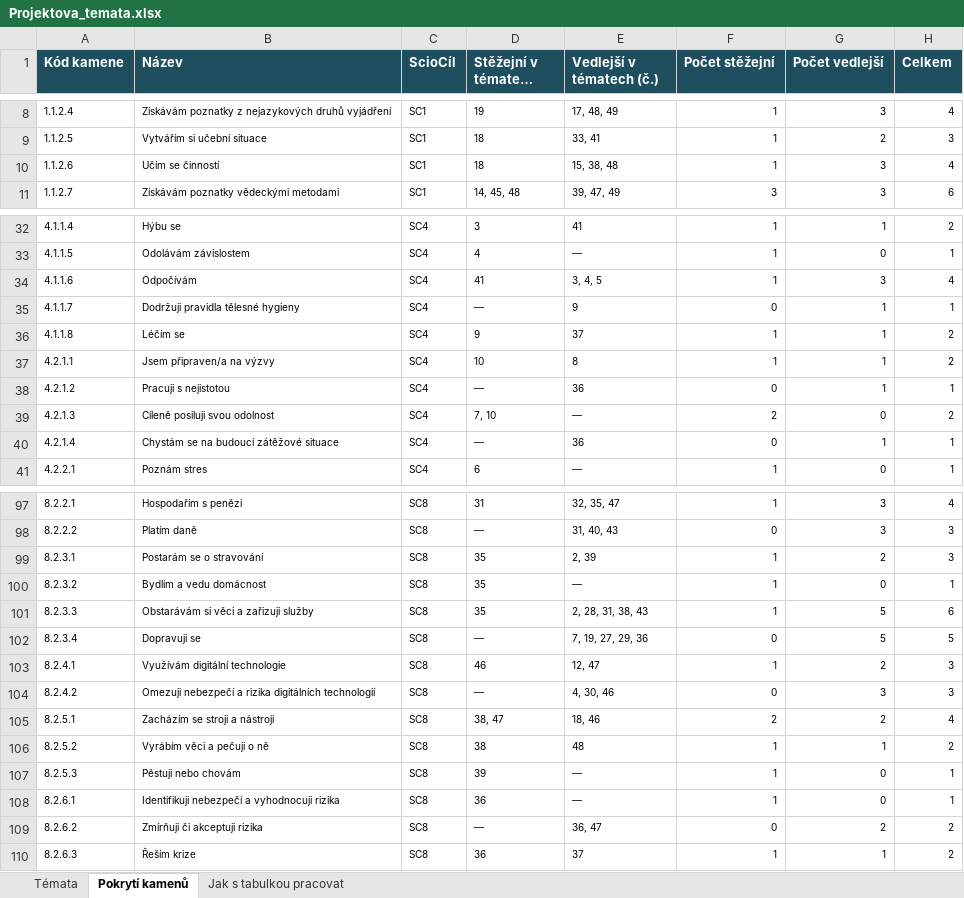
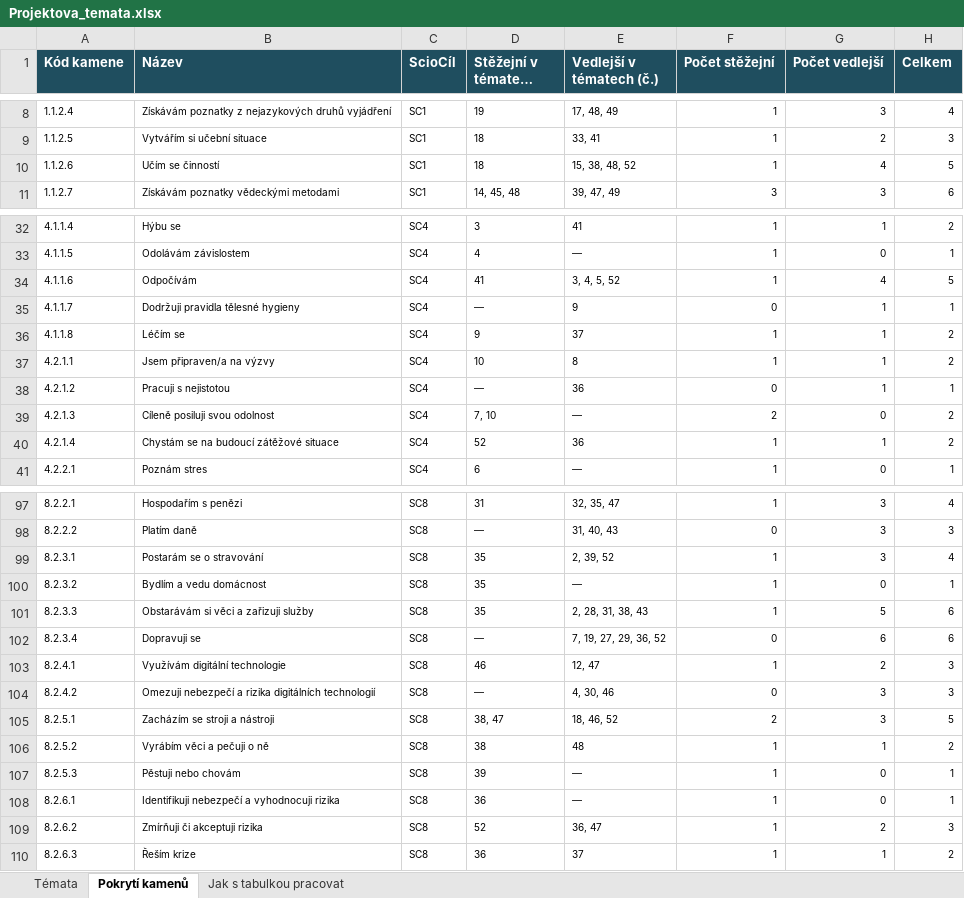
Before and after one commit to HuanCraven/projekty, an Excel workbook: vystupy/Projektova_temata.xlsx, sheet Pokrytí kamenů, drawn as a sheet; only a part is shown, gaps mark what is left out; long unchanged cells end in …; values as stored, in another font and other column widths than the file's, no borders; the diff names each change by its address in the sheet, - before the commit and + after, or states it on an @@ line.

```diff
--- a/vystupy/Projektova_temata.xlsx (sheet Pokrytí kamenů)
+++ b/vystupy/Projektova_temata.xlsx (sheet Pokrytí kamenů)
-E10 (Vedlejší v tématech (č.)): 15, 38, 48
+E10 (Vedlejší v tématech (č.)): 15, 38, 48, 52
-G10 (Počet vedlejší): 3
+G10 (Počet vedlejší): 4
-H10 (Celkem): 4
+H10 (Celkem): 5
-E34 (Vedlejší v tématech (č.)): 3, 4, 5
+E34 (Vedlejší v tématech (č.)): 3, 4, 5, 52
-G34 (Počet vedlejší): 3
+G34 (Počet vedlejší): 4
-H34 (Celkem): 4
+H34 (Celkem): 5
-D40 (Stěžejní v tématech (č.)): —
+D40 (Stěžejní v tématech (č.)): 52
-F40 (Počet stěžejní): 0
+F40 (Počet stěžejní): 1
-H40 (Celkem): 1
+H40 (Celkem): 2
-E99 (Vedlejší v tématech (č.)): 2, 39
+E99 (Vedlejší v tématech (č.)): 2, 39, 52
-G99 (Počet vedlejší): 2
+G99 (Počet vedlejší): 3
-H99 (Celkem): 3
+H99 (Celkem): 4
-E102 (Vedlejší v tématech (č.)): 7, 19, 27, 29, 36
+E102 (Vedlejší v tématech (č.)): 7, 19, 27, 29, 36, 52
-G102 (Počet vedlejší): 5
+G102 (Počet vedlejší): 6
-H102 (Celkem): 5
+H102 (Celkem): 6
-E105 (Vedlejší v tématech (č.)): 18, 46
+E105 (Vedlejší v tématech (č.)): 18, 46, 52
-G105 (Počet vedlejší): 2
+G105 (Počet vedlejší): 3
-H105 (Celkem): 4
+H105 (Celkem): 5
-D109 (Stěžejní v tématech (č.)): —
+D109 (Stěžejní v tématech (č.)): 52
-F109 (Počet stěžejní): 0
+F109 (Počet stěžejní): 1
-H109 (Celkem): 2
+H109 (Celkem): 3
```
Also changed, not shown: sheet Témata, 8 other files.
